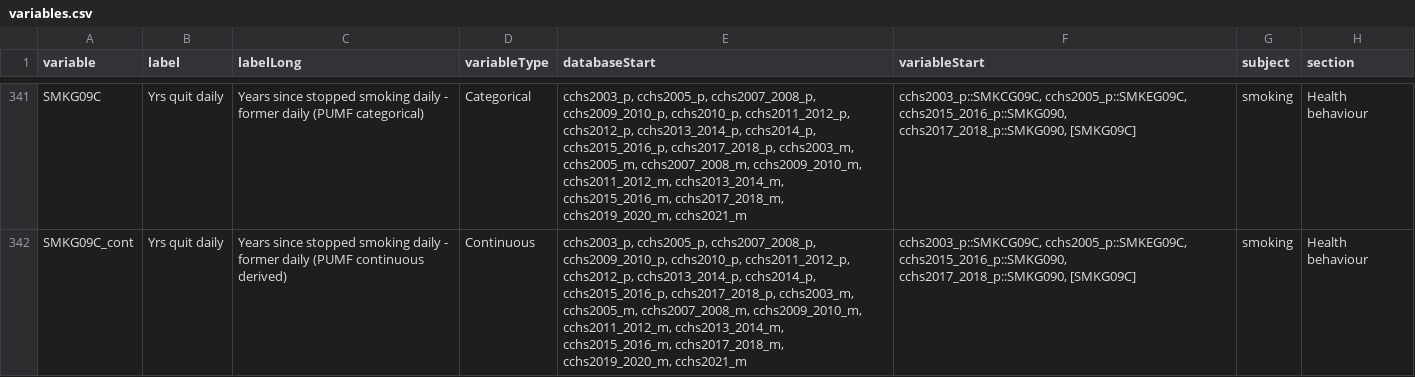
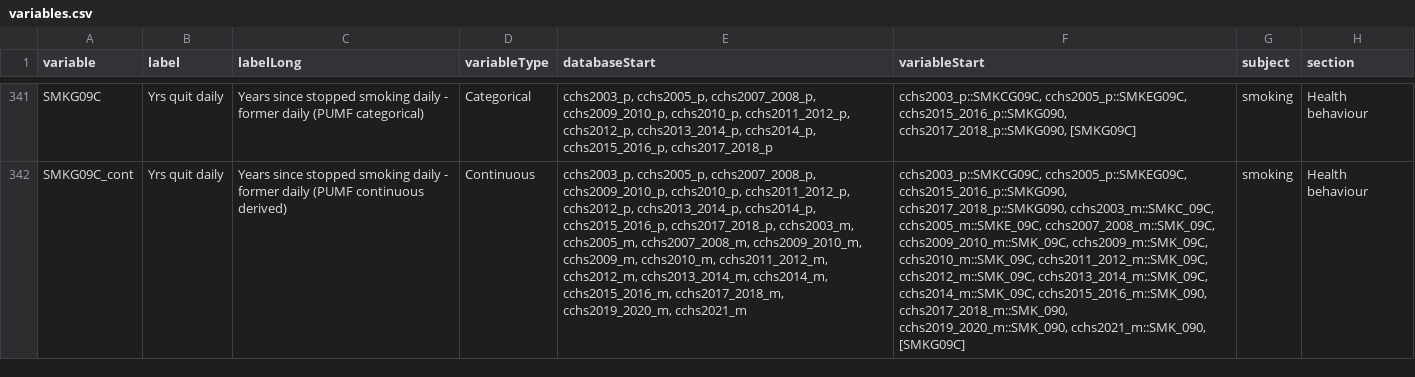
Before and after one commit to Big-Life-Lab/cchsflow, a CSV file: inst/extdata/variables.csv, drawn as a sheet; only a part is shown, gaps mark what is left out; the diff covers the shown part only; the diff names each change by its address in the sheet, - before the commit and + after, or states it on an @@ line.

Commit message:
Corrected databaseStart and variableStart for raw SMK variables in variables.csv (single year coverage improved)

```diff
--- a/inst/extdata/variables.csv
+++ b/inst/extdata/variables.csv
-E341 (databaseStart): …cchs2014_p, cchs2015_2016_p, cchs2017_2018_p, cchs2003_m, cchs2005_m, cchs2007_2008_m, cchs2009_2010_m, cchs2011_2012_m, cchs2013_2014_m, cchs2015_2016_m, cchs2017_2018_m, cchs2019_2020_m, cchs2021_m
+E341 (databaseStart): …cchs2014_p, cchs2015_2016_p, cchs2017_2018_p
-E342 (databaseStart): …cchs2007_2008_m, cchs2009_2010_m, cchs2011_2012_m, cchs2013_2014_m, cchs2015_2016_m, cchs2017_2018_m,…
+E342 (databaseStart): …cchs2007_2008_m, cchs2009_2010_m, cchs2009_m, cchs2010_m, cchs2011_2012_m, cchs2012_m, cchs2013_2014_m, cchs2014_m, cchs2015_2016_m, cchs2017_2018_m,…
-F342 (variableStart): …cchs2015_2016_p::SMKG090, cchs2017_2018_p::SMKG090, [SMKG09C]
+F342 (variableStart): …cchs2015_2016_p::SMKG090, cchs2017_2018_p::SMKG090, cchs2003_m::SMKC_09C, cchs2005_m::SMKE_09C, cchs2007_2008_m::SMK_09C, cchs2009_2010_m::SMK_09C, cchs2009_m::SMK_09C, cchs2010_m::SMK_09C, cchs2011_2012_m::SMK_09C, cchs2012_m::SMK_09C, cchs2013_2014_m::SMK_09C, cchs2014_m::SMK_09C, cchs2015_2016_m::SMK_090, cchs2017_2018_m::SMK_090, cchs2019_2020_m::SMK_090, cchs2021_m::SMK_090, [SMKG09C]
```
Also changed, not shown: 77 edited cells elsewhere in this file.
